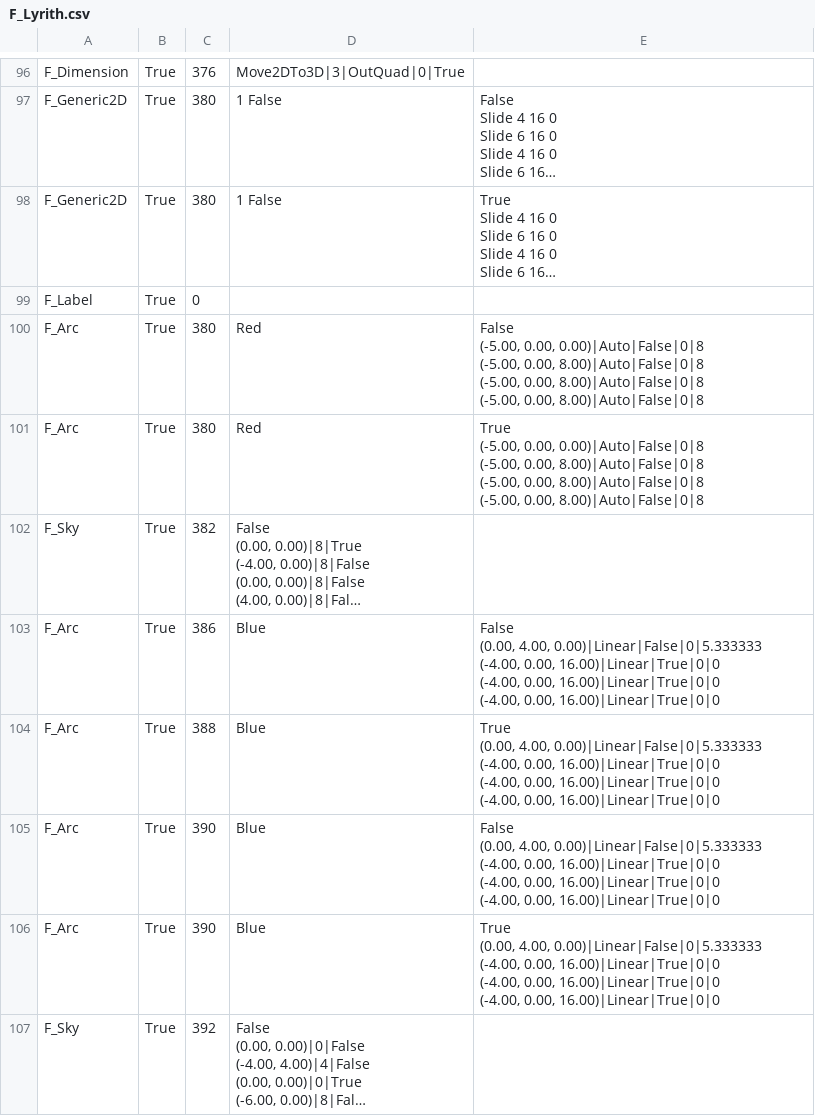
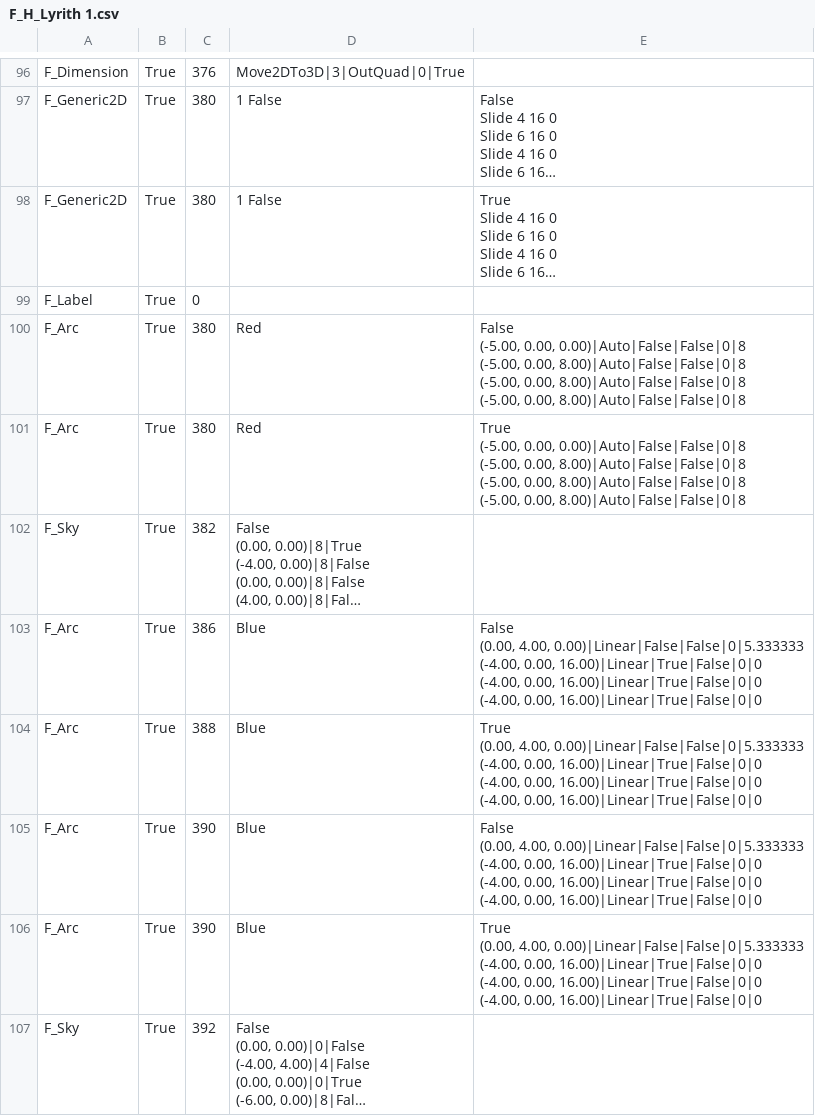
Before and after one commit to Mirin1281/RhythmGame, a CSV file: Assets/CSV/F_H_Lyrith 1.csv (was Assets/CSV/F_Lyrith.csv), drawn as a sheet; only a part is shown, gaps mark what is left out; long unchanged cells end in …; ↵ is a line break in a cell; the diff covers the shown part only; the diff names each change by its address in the sheet, - before the commit and + after, or states it on an @@ line.

```diff
--- a/Assets/CSV/F_Lyrith.csv
+++ b/Assets/CSV/F_H_Lyrith 1.csv
-E100: …(-5.00, 0.00, 0.00)|Auto|False|0|8 ↵ (-5.00, 0.00, 8.00)|Auto|False|0|8 ↵ (-5.00, 0.00, 8.00)|Auto|False|0|8 ↵ (-5.00, 0.00, 8.00)|Auto|False|0|8
+E100: …(-5.00, 0.00, 0.00)|Auto|False|False|0|8 ↵ (-5.00, 0.00, 8.00)|Auto|False|False|0|8 ↵ (-5.00, 0.00, 8.00)|Auto|False|False|0|8 ↵ (-5.00, 0.00, 8.00)|Auto|False|False|0|8
-E101: …(-5.00, 0.00, 0.00)|Auto|False|0|8 ↵ (-5.00, 0.00, 8.00)|Auto|False|0|8 ↵ (-5.00, 0.00, 8.00)|Auto|False|0|8 ↵ (-5.00, 0.00, 8.00)|Auto|False|0|8
+E101: …(-5.00, 0.00, 0.00)|Auto|False|False|0|8 ↵ (-5.00, 0.00, 8.00)|Auto|False|False|0|8 ↵ (-5.00, 0.00, 8.00)|Auto|False|False|0|8 ↵ (-5.00, 0.00, 8.00)|Auto|False|False|0|8
-E103: …(0.00, 4.00, 0.00)|Linear|False|0|5.333333 ↵ (-4.00, 0.00, 16.00)|Linear|True|0|0 ↵ (-4.00, 0.00, 16.00)|Linear|True|0|0 ↵ (-4.00, 0.00, 16.00)|Linear|True|0|0
+E103: …(0.00, 4.00, 0.00)|Linear|False|False|0|5.333333 ↵ (-4.00, 0.00, 16.00)|Linear|True|False|0|0 ↵ (-4.00, 0.00, 16.00)|Linear|True|False|0|0 ↵ (-4.00, 0.00, 16.00)|Linear|True|False|0|0
-E104: …(0.00, 4.00, 0.00)|Linear|False|0|5.333333 ↵ (-4.00, 0.00, 16.00)|Linear|True|0|0 ↵ (-4.00, 0.00, 16.00)|Linear|True|0|0 ↵ (-4.00, 0.00, 16.00)|Linear|True|0|0
+E104: …(0.00, 4.00, 0.00)|Linear|False|False|0|5.333333 ↵ (-4.00, 0.00, 16.00)|Linear|True|False|0|0 ↵ (-4.00, 0.00, 16.00)|Linear|True|False|0|0 ↵ (-4.00, 0.00, 16.00)|Linear|True|False|0|0
-E105: …(0.00, 4.00, 0.00)|Linear|False|0|5.333333 ↵ (-4.00, 0.00, 16.00)|Linear|True|0|0 ↵ (-4.00, 0.00, 16.00)|Linear|True|0|0 ↵ (-4.00, 0.00, 16.00)|Linear|True|0|0
+E105: …(0.00, 4.00, 0.00)|Linear|False|False|0|5.333333 ↵ (-4.00, 0.00, 16.00)|Linear|True|False|0|0 ↵ (-4.00, 0.00, 16.00)|Linear|True|False|0|0 ↵ (-4.00, 0.00, 16.00)|Linear|True|False|0|0
-E106: …(0.00, 4.00, 0.00)|Linear|False|0|5.333333 ↵ (-4.00, 0.00, 16.00)|Linear|True|0|0 ↵ (-4.00, 0.00, 16.00)|Linear|True|0|0 ↵ (-4.00, 0.00, 16.00)|Linear|True|0|0
+E106: …(0.00, 4.00, 0.00)|Linear|False|False|0|5.333333 ↵ (-4.00, 0.00, 16.00)|Linear|True|False|0|0 ↵ (-4.00, 0.00, 16.00)|Linear|True|False|0|0 ↵ (-4.00, 0.00, 16.00)|Linear|True|False|0|0
```
Also changed, not shown: 13 edited cells elsewhere in this file, 50 other files.
